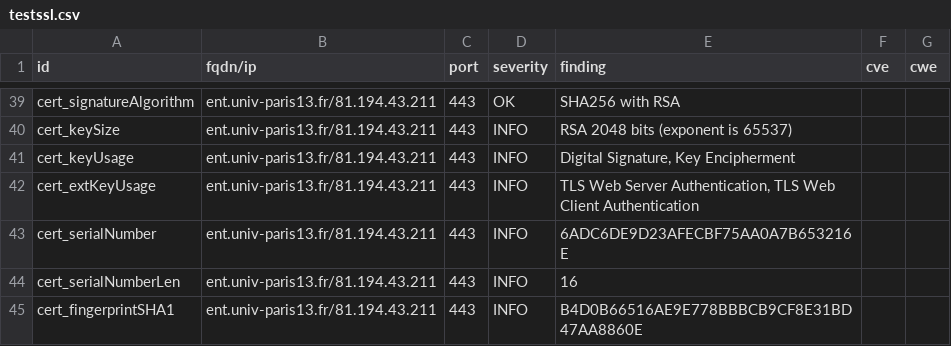
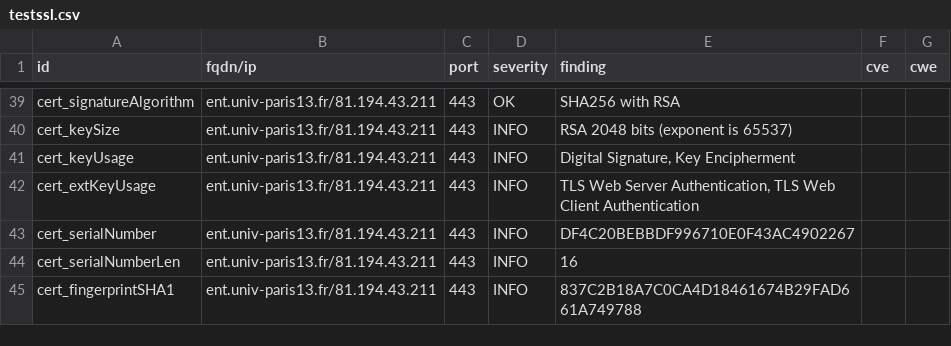
Before and after one commit to Florence-ReseauPro/DashLordReseaupro, a CSV file: results/aHR0cHM6Ly9lbnQudW5pdi1wYXJpczEzLmZyLw==/testssl.csv, drawn as a sheet; only a part is shown, gaps mark what is left out; the diff covers the shown part only.

```diff
--- a/results/aHR0cHM6Ly9lbnQudW5pdi1wYXJpczEzLmZyLw==/testssl.csv
+++ b/results/aHR0cHM6Ly9lbnQudW5pdi1wYXJpczEzLmZyLw==/testssl.csv
@@ -42,4 +42,4 @@
 "cert_extKeyUsage","ent.univ-paris13.fr/81.194.43.211","443","INFO","TLS Web Server Authentication, TLS Web Client Authentication","",""
-"cert_serialNumber","ent.univ-paris13.fr/81.194.43.211","443","INFO","6ADC6DE9D23AFECBF75AA0A7B653216E","",""
+"cert_serialNumber","ent.univ-paris13.fr/81.194.43.211","443","INFO","DF4C20BEBBDF996710E0F43AC4902267","",""
 "cert_serialNumberLen","ent.univ-paris13.fr/81.194.43.211","443","INFO","16","",""
-"cert_fingerprintSHA1","ent.univ-paris13.fr/81.194.43.211","443","INFO","B4D0B66516AE9E778BBBCB9CF8E31BD47AA8860E","",""
+"cert_fingerprintSHA1","ent.univ-paris13.fr/81.194.43.211","443","INFO","837C2B18A7C0CA4D18461674B29FAD661A749788","",""
```
Also changed, not shown: 21 edited cells elsewhere in this file, 15 other files.
